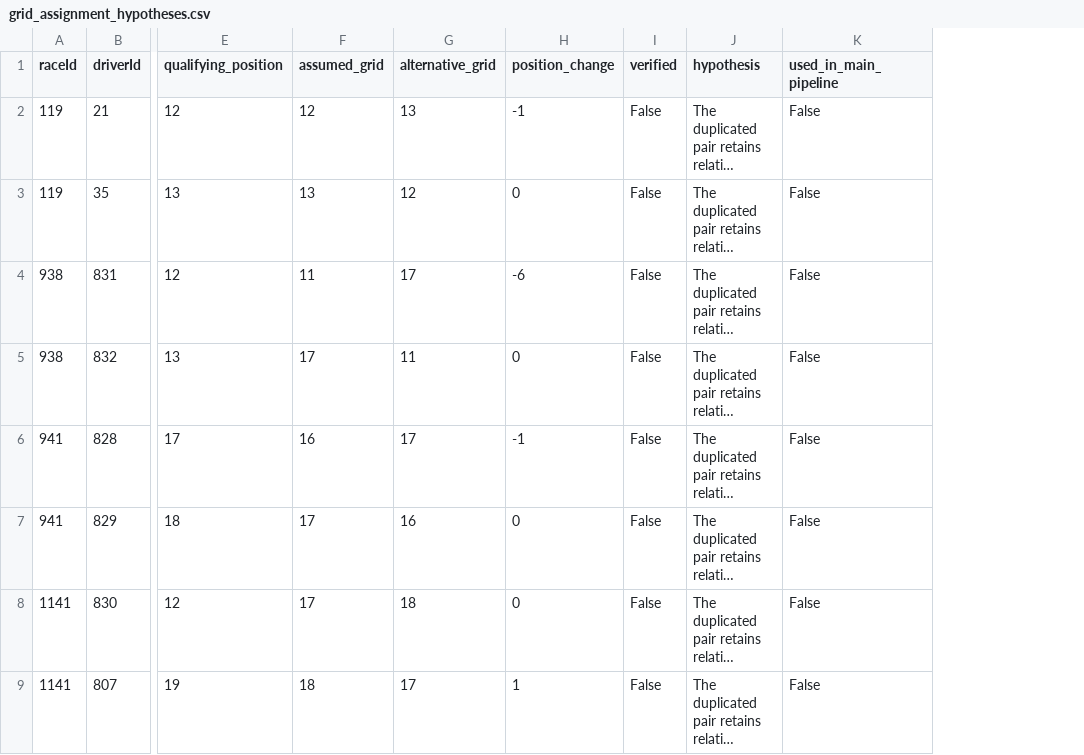
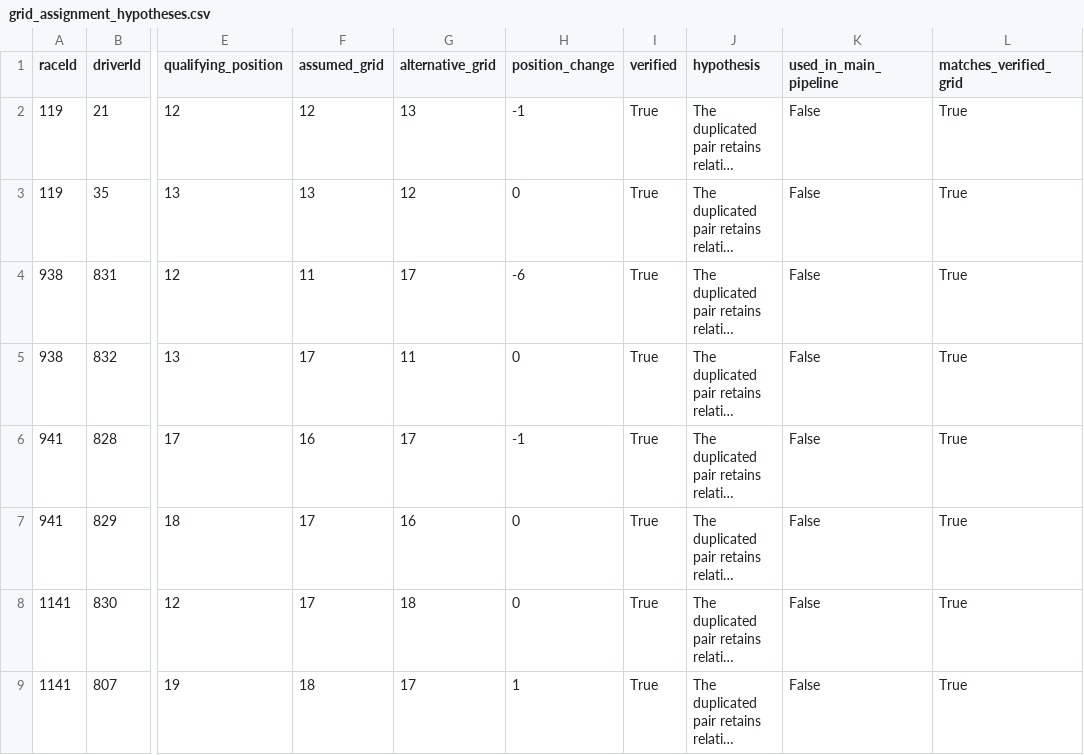
Before and after one commit to noorhossameldin/f1-podium-prediction, a CSV file: outputs/grid_assignment_hypotheses.csv, drawn as a sheet; only a part is shown, gaps mark what is left out; long unchanged cells end in …; the diff names each change by its address in the sheet, - before the commit and + after, or states it on an @@ line.

```diff
--- a/outputs/grid_assignment_hypotheses.csv
+++ b/outputs/grid_assignment_hypotheses.csv
+column L (matches_verified_grid), rows 2-9: all True
-I2:I9 (verified): False
+I2:I9 (verified): True
```
Also changed, not shown: outputs/all_model_trials.csv, outputs/cleaning_repairs.csv, 50 other files.
